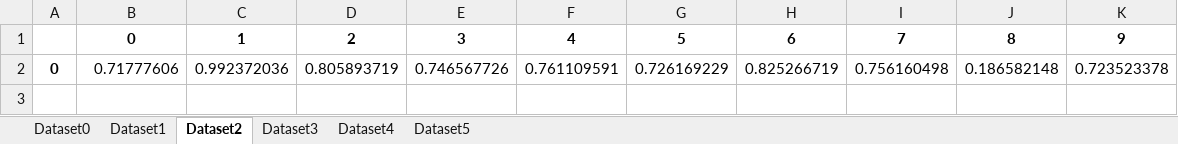
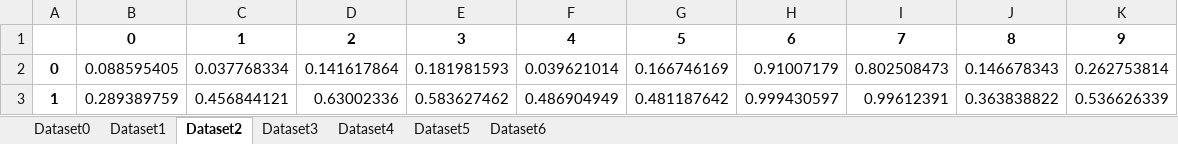
Before and after one commit to akshatbhandari15/Federated_Model_Verifiability, an Excel workbook: Results/lenet_mnist_10clients_0.1_niid2_phase3.xlsx, sheet Dataset2, drawn as a sheet; values as stored, in another font and other column widths than the file's, no borders; removed rows and columns are numbered as before the commit, all else as after; the diff names each change by its address in the sheet, - before the commit and + after, or states it on an @@ line.

```diff
--- a/Results/lenet_mnist_10clients_0.1_niid2_phase3.xlsx (sheet Dataset2)
+++ b/Results/lenet_mnist_10clients_0.1_niid2_phase3.xlsx (sheet Dataset2)
+sheet tab: Dataset6
-row 2: 0 | 0.71777606 | 0.992372036 | 0.805893719 | 0.746567726 | 0.761109591 | 0.726169229 | 0.825266719 | 0.756160498 | 0.186582148 | 0.723523378
+row 2: 0 | 0.088595405 | 0.037768334 | 0.141617864 | 0.181981593 | 0.039621014 | 0.166746169 | 0.91007179 | 0.802508473 | 0.146678343 | 0.262753814
+row 3: 1 | 0.289389759 | 0.456844121 | 0.63002336 | 0.583627462 | 0.486904949 | 0.481187642 | 0.999430597 | 0.99612391 | 0.363838822 | 0.536626339
```
Also changed, not shown: sheet Dataset4, sheet Dataset5, sheet Dataset1, sheet Dataset3, sheet Dataset0, 8 other files.
